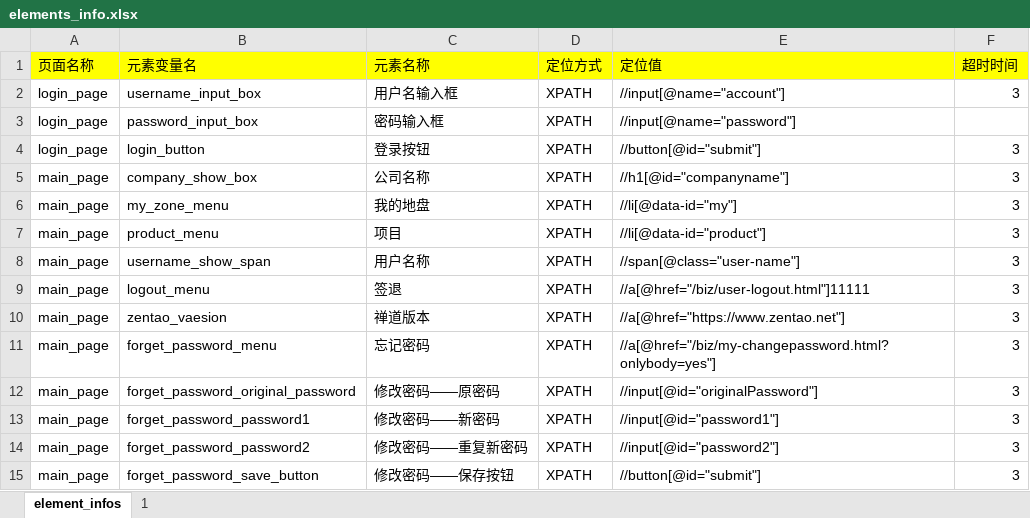
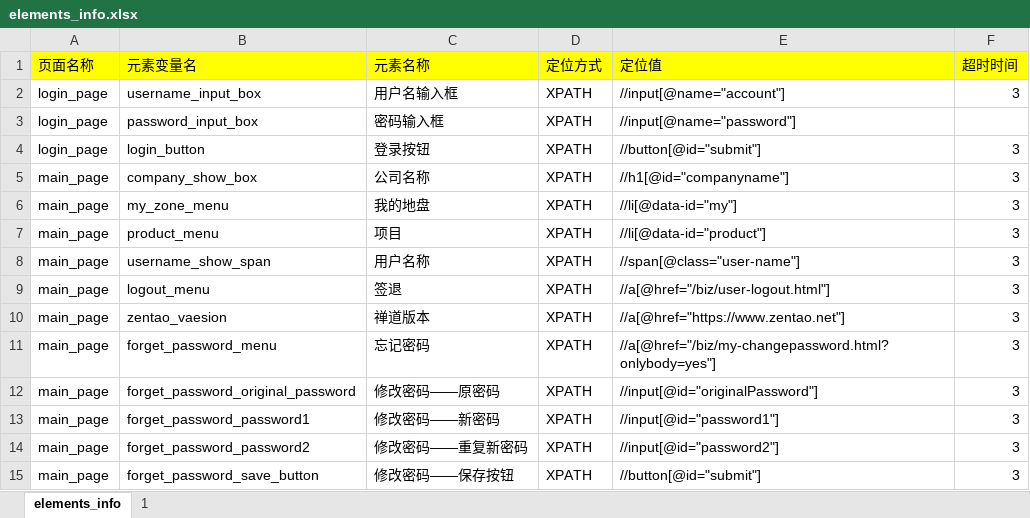
Before and after one commit to new202004/PY_UI_Test_Framework, an Excel workbook: element_info_datas/elements_info.xlsx, sheet elements_info, drawn as a sheet; values as stored, in another font and other column widths than the file's, no borders; the diff names each change by its address in the sheet, - before the commit and + after, or states it on an @@ line.

```diff
--- a/element_info_datas/elements_info.xlsx (sheet elements_info)
+++ b/element_info_datas/elements_info.xlsx (sheet elements_info)
-sheet tab: element_infos
+sheet tab: elements_info
-E9 (定位值): //a[@href="/biz/user-logout.html"]11111
+E9 (定位值): //a[@href="/biz/user-logout.html"]
```
Also changed, not shown: test_datas/test_data_infos.xlsx, 41 other files.
